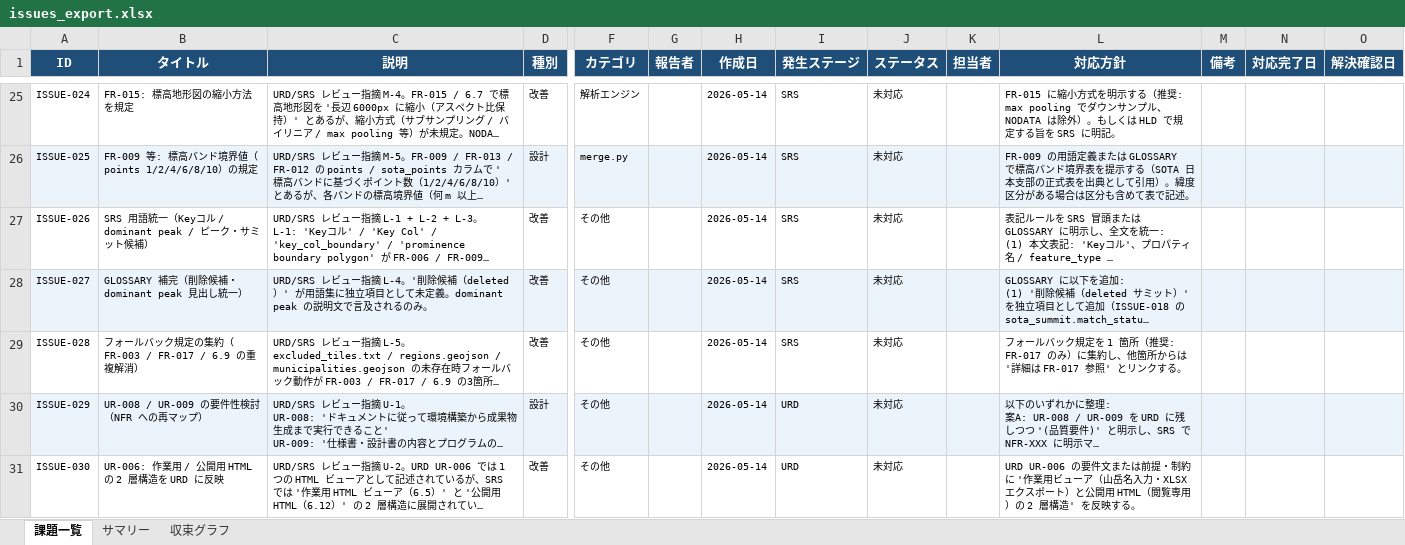
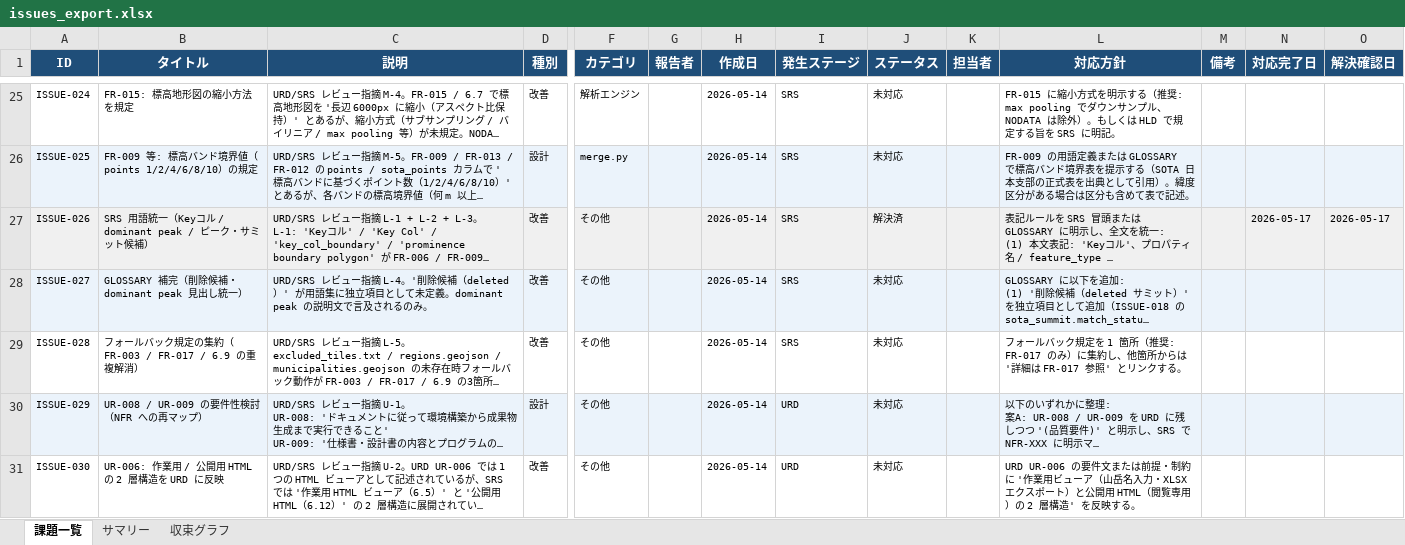
Before and after one commit to JJ1XGO/findsummits, an Excel workbook: mgmt/tracker/reports/issues_export.xlsx, sheet 課題一覧, drawn as a sheet; only a part is shown, gaps mark what is left out; long unchanged cells end in …; values as stored, in another font and other column widths than the file's, no borders; the diff names each change by its address in the sheet, - before the commit and + after, or states it on an @@ line.

```diff
--- a/mgmt/tracker/reports/issues_export.xlsx (sheet 課題一覧)
+++ b/mgmt/tracker/reports/issues_export.xlsx (sheet 課題一覧)
-A27:D27 fill: none
+A27:D27 fill: #F0F0F0
-F27:O27 fill: none
+F27:O27 fill: #F0F0F0
-J27 (ステータス): 未対応
+J27 (ステータス): 解決済
-N27 (対応完了日): (empty)
+N27 (対応完了日): 2026-05-17
-O27 (解決確認日): (empty)
+O27 (解決確認日): 2026-05-17
```
Also changed, not shown: sheet サマリー, sheet 収束グラフ, 1 other file.
